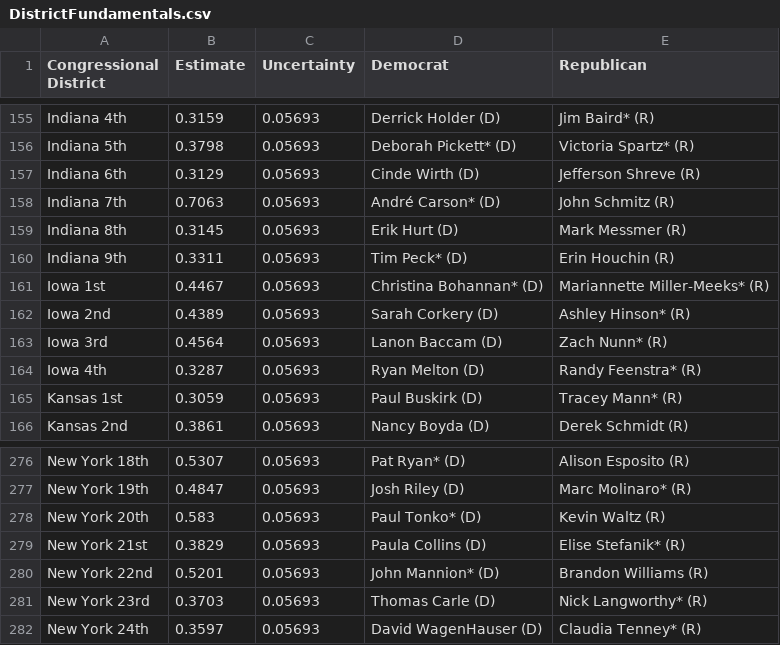
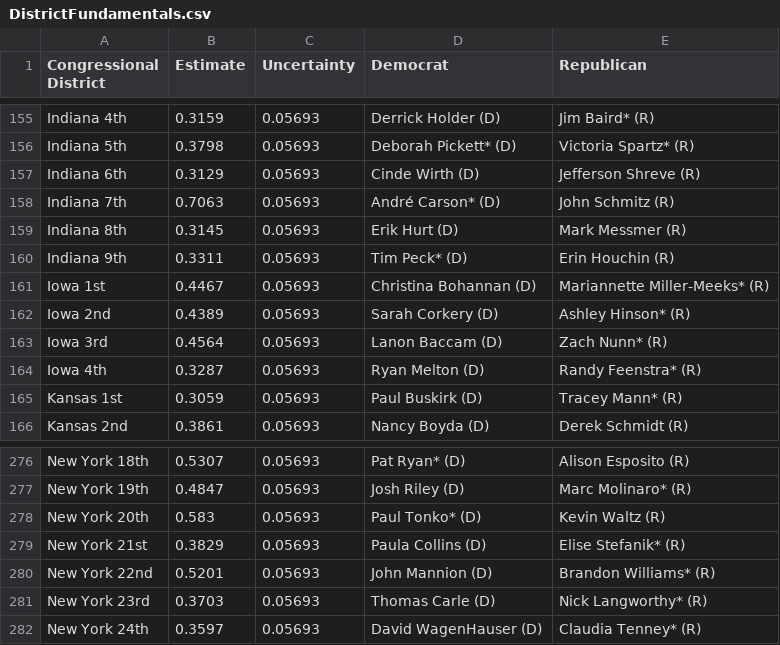
Before and after one commit to jkappelmeier/House-Model, a CSV file: Data/DistrictFundamentals.csv, drawn as a sheet; only a part is shown, gaps mark what is left out.

```diff
--- a/Data/DistrictFundamentals.csv
+++ b/Data/DistrictFundamentals.csv
@@ -160,3 +160,3 @@ Indiana 8th,0.3145,0.05693,Erik Hurt (D),Mark Messmer (R)
 Indiana 9th,0.3311,0.05693,Tim Peck* (D),Erin Houchin (R)
-Iowa 1st,0.4467,0.05693,Christina Bohannan* (D),Mariannette Miller-Meeks* (R)
+Iowa 1st,0.4467,0.05693,Christina Bohannan (D),Mariannette Miller-Meeks* (R)
 Iowa 2nd,0.4389,0.05693,Sarah Corkery (D),Ashley Hinson* (R)
@@ -279,3 +279,3 @@ New York 20th,0.583,0.05693,Paul Tonko* (D),Kevin Waltz (R)
 New York 21st,0.3829,0.05693,Paula Collins (D),Elise Stefanik* (R)
-New York 22nd,0.5201,0.05693,John Mannion* (D),Brandon Williams (R)
+New York 22nd,0.5201,0.05693,John Mannion (D),Brandon Williams* (R)
 New York 23rd,0.3703,0.05693,Thomas Carle (D),Nick Langworthy* (R)
```
Also changed, not shown: Data/Polls.csv, 2 other files.
